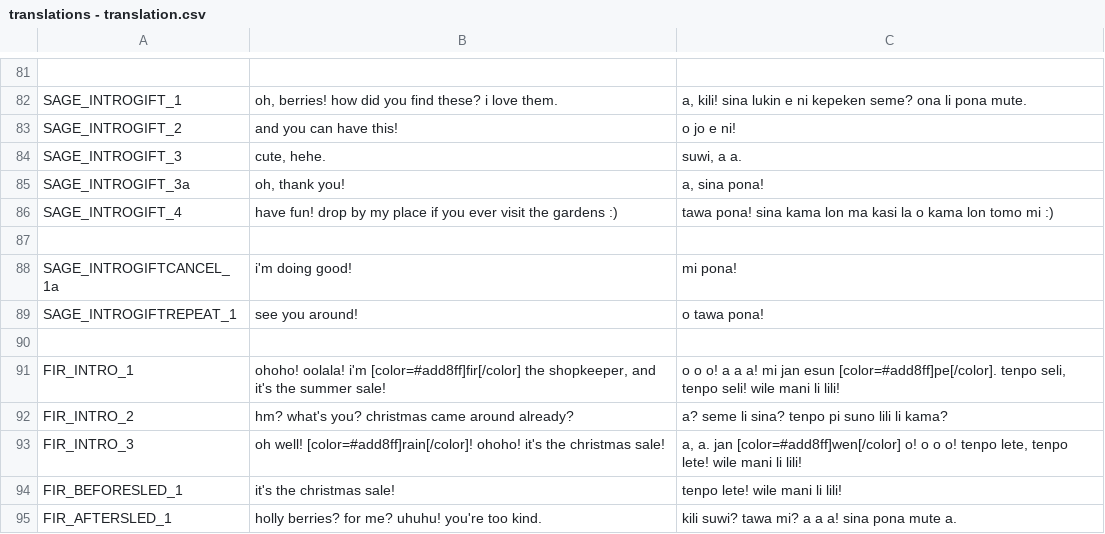
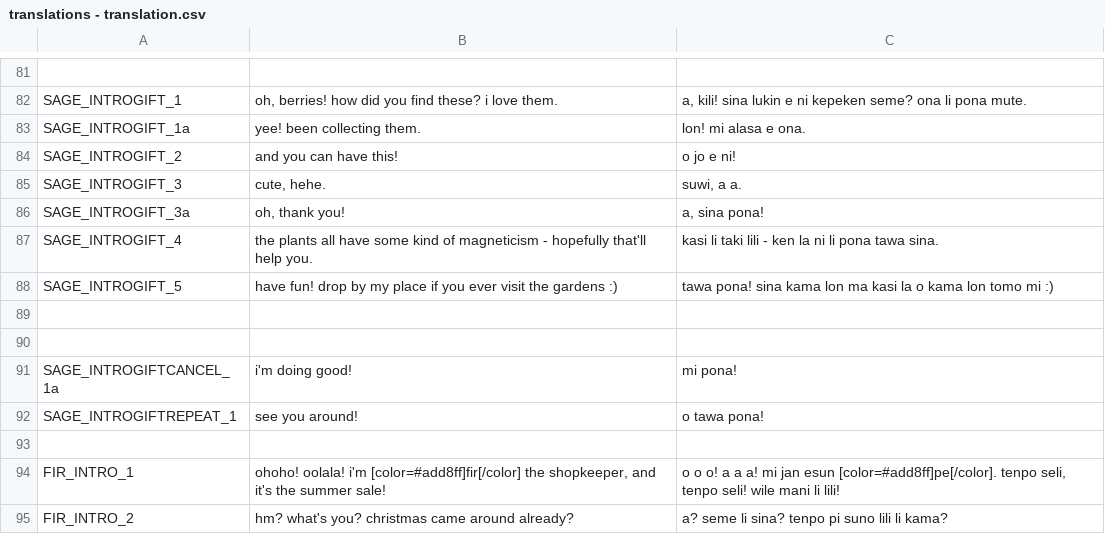
Before and after one commit to bucketfish/christmas-lights, a CSV file: godot/localization/translations - translation.csv, drawn as a sheet; only a part is shown, gaps mark what is left out; the shorter side is filled out with more unchanged rows; addresses are those after the commit; the diff names each change by its address in the sheet, - before the commit and + after, or states it on an @@ line.

Commit message:
more lines and translations to explain plant

```diff
--- a/godot/localization/translations - translation.csv
+++ b/godot/localization/translations - translation.csv
+row 83: SAGE_INTROGIFT_1a | yee! been collecting them. | lon! mi alasa e ona.
-B87: have fun! drop by my place if you ever visit the gardens :)
+B87: the plants all have some kind of magneticism - hopefully that'll help you.
-C87: tawa pona! sina kama lon ma kasi la o kama lon tomo mi :)
+C87: kasi li taki lili - ken la ni li pona tawa sina.
+row 88: SAGE_INTROGIFT_5 | have fun! drop by my place if you ever visit the gardens :) | tawa pona! sina kama lon ma kasi la o kama lon tomo mi :)
+row 89: (empty)
```
Also changed, not shown: 4 other files.
